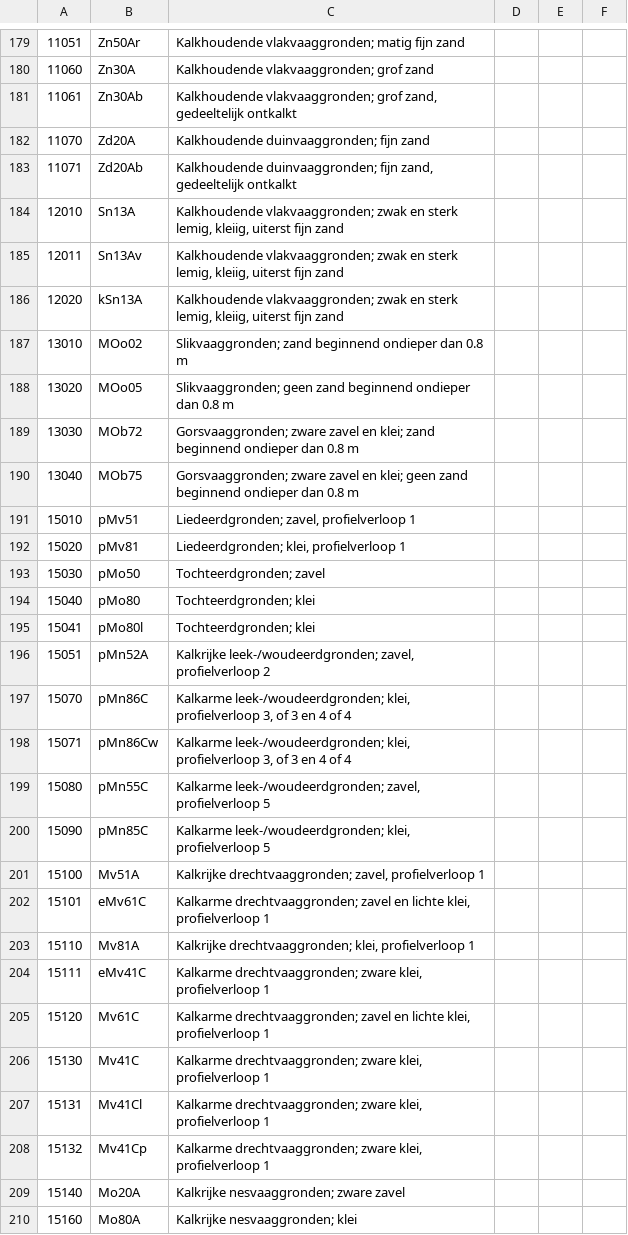
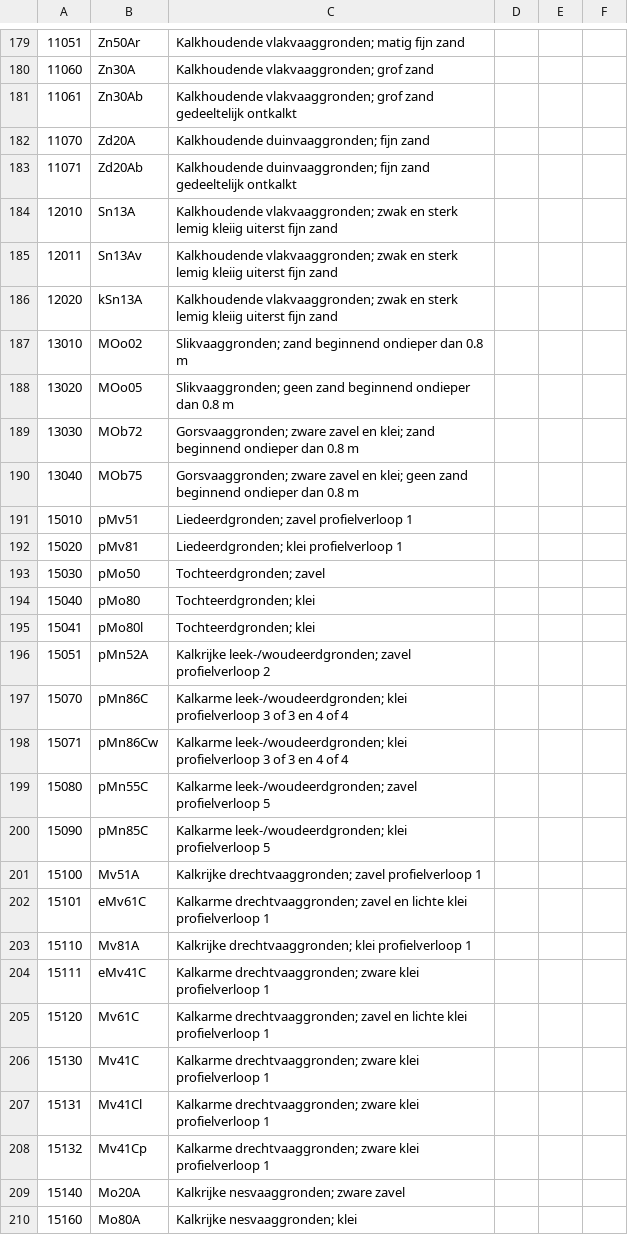
Before and after one commit to markvdbrink/dutchsoils, a CSV file: src/dutchsoils/data/SoilProfiles.csv, drawn as a sheet; only a part is shown, gaps mark what is left out; the diff covers the shown part only; the diff names each change by its address in the sheet, - before the commit and + after, or states it on an @@ line.

```diff
--- a/src/dutchsoils/data/SoilProfiles.csv
+++ b/src/dutchsoils/data/SoilProfiles.csv
-C181: …vlakvaaggronden; grof zand, gedeeltelijk ontkalkt
+C181: …vlakvaaggronden; grof zand gedeeltelijk ontkalkt
-C183: …duinvaaggronden; fijn zand, gedeeltelijk ontkalkt
+C183: …duinvaaggronden; fijn zand gedeeltelijk ontkalkt
-C184:C186: …en sterk lemig, kleiig, uiterst fijn…
+C184:C186: …en sterk lemig kleiig uiterst fijn…
-C191: Liedeerdgronden; zavel, profielverloop 1
+C191: Liedeerdgronden; zavel profielverloop 1
-C192: Liedeerdgronden; klei, profielverloop 1
+C192: Liedeerdgronden; klei profielverloop 1
-C196: Kalkrijke leek-/woudeerdgronden; zavel, profielverloop 2
+C196: Kalkrijke leek-/woudeerdgronden; zavel profielverloop 2
-C197:C198: Kalkarme leek-/woudeerdgronden; klei, profielverloop 3, of 3…
+C197:C198: Kalkarme leek-/woudeerdgronden; klei profielverloop 3 of 3…
-C199: Kalkarme leek-/woudeerdgronden; zavel, profielverloop 5
+C199: Kalkarme leek-/woudeerdgronden; zavel profielverloop 5
-C200: Kalkarme leek-/woudeerdgronden; klei, profielverloop 5
+C200: Kalkarme leek-/woudeerdgronden; klei profielverloop 5
-C201: Kalkrijke drechtvaaggronden; zavel, profielverloop 1
+C201: Kalkrijke drechtvaaggronden; zavel profielverloop 1
-C202: …en lichte klei, profielverloop 1
+C202: …en lichte klei profielverloop 1
-C203: Kalkrijke drechtvaaggronden; klei, profielverloop 1
+C203: Kalkrijke drechtvaaggronden; klei profielverloop 1
-C204: …drechtvaaggronden; zware klei, profielverloop 1
+C204: …drechtvaaggronden; zware klei profielverloop 1
-C205: …en lichte klei, profielverloop 1
+C205: …en lichte klei profielverloop 1
-C206:C208: …drechtvaaggronden; zware klei, profielverloop 1
+C206:C208: …drechtvaaggronden; zware klei profielverloop 1
```
Also changed, not shown: 1 added row, 1 removed row and 143 edited cells elsewhere in this file, src/dutchsoils/data/BofekClusters.csv, src/dutchsoils/data/BofekClustersNames.csv, 10 other files.
